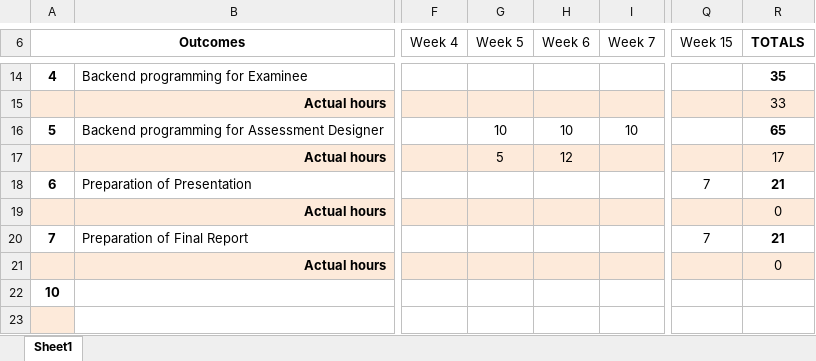
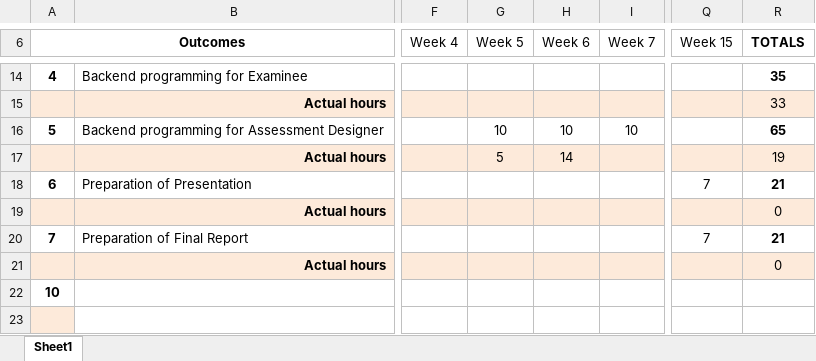
Before and after one commit to mipen/AssessmentManager2, an Excel workbook: Time plan Sem2.xlsx, sheet Sheet1, drawn as a sheet; only a part is shown, gaps mark what is left out; values as stored, in another font and other column widths than the file's, no borders; the diff names each change by its address in the sheet, - before the commit and + after, or states it on an @@ line.

```diff
--- a/Time plan Sem2.xlsx (sheet Sheet1)
+++ b/Time plan Sem2.xlsx (sheet Sheet1)
-H17 (Week 6): 12
+H17 (Week 6): 14
-R17 (TOTALS): 17
+R17 (TOTALS): 19
```
Also changed, not shown: 16 other files.
